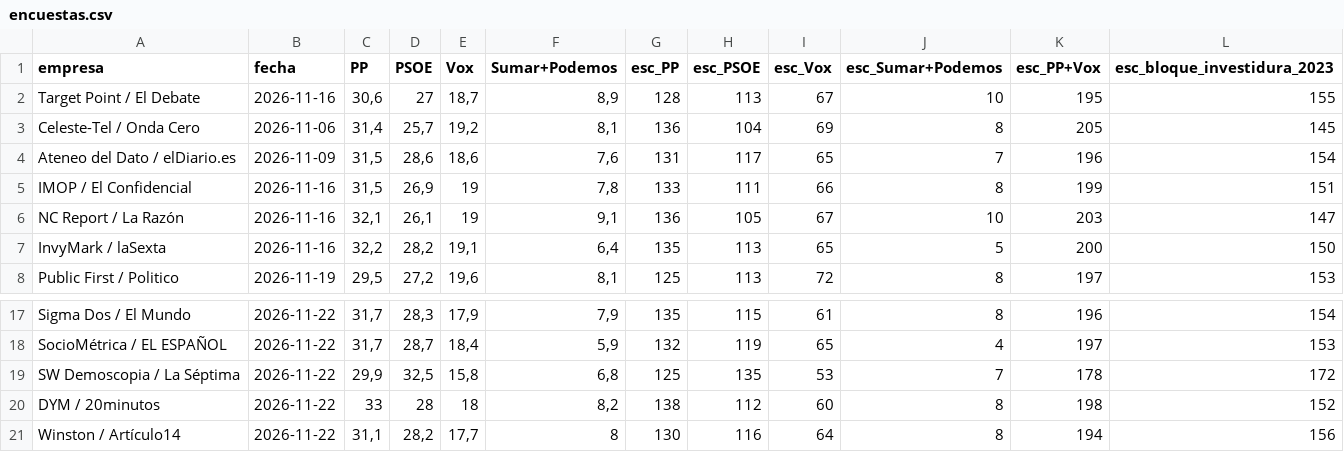
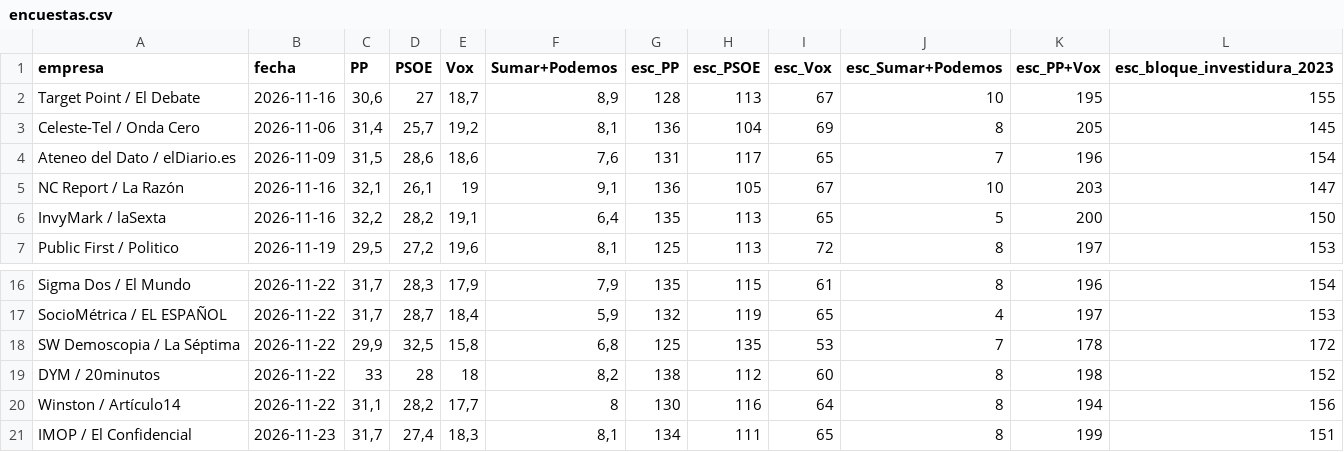
Before and after one commit to juanle-lopez/Datos29N, a CSV file: datos/encuestas.csv, drawn as a sheet; only a part is shown, gaps mark what is left out.

```diff
--- a/datos/encuestas.csv
+++ b/datos/encuestas.csv
@@ -4,3 +4,2 @@ Celeste-Tel / Onda Cero;2026-11-06;31,4;25,7;19,2;8,1;136;104;69;8;205;145
 Ateneo del Dato / elDiario.es;2026-11-09;31,5;28,6;18,6;7,6;131;117;65;7;196;154
-IMOP / El Confidencial;2026-11-16;31,5;26,9;19;7,8;133;111;66;8;199;151
 NC Report / La Razón;2026-11-16;32,1;26,1;19;9,1;136;105;67;10;203;147
@@ -21 +20,2 @@ DYM / 20minutos;2026-11-22;33;28;18;8,2;138;112;60;8;198;152
 Winston / Artículo14;2026-11-22;31,1;28,2;17,7;8;130;116;64;8;194;156
+IMOP / El Confidencial;2026-11-23;31,7;27,4;18,3;8,1;134;111;65;8;199;151
```
Also changed, not shown: 42 other files.
